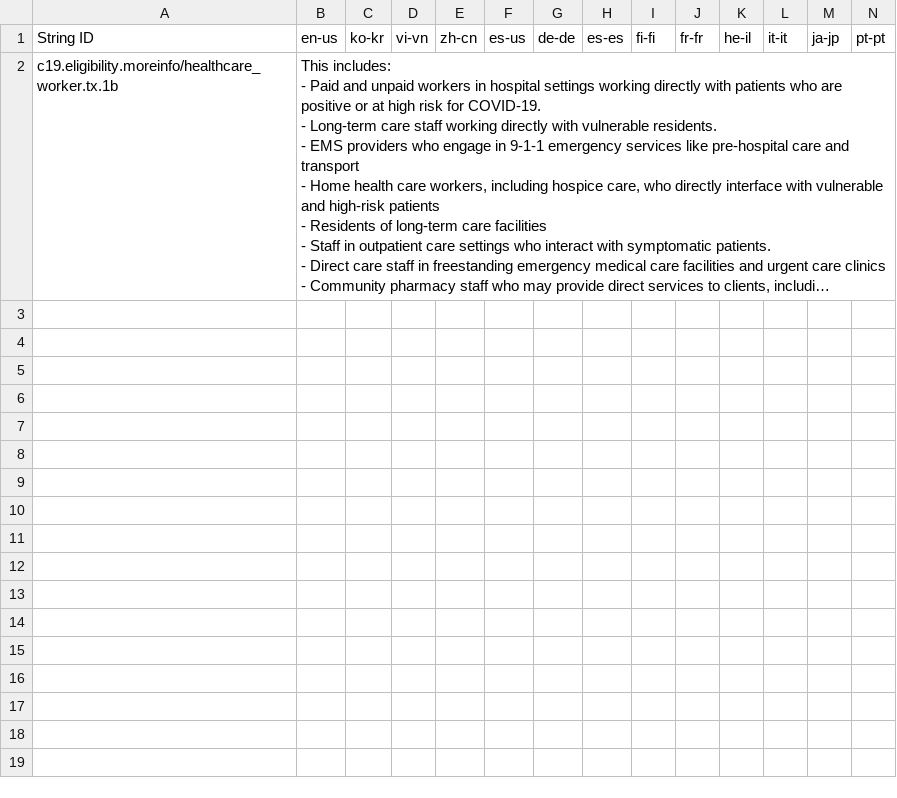
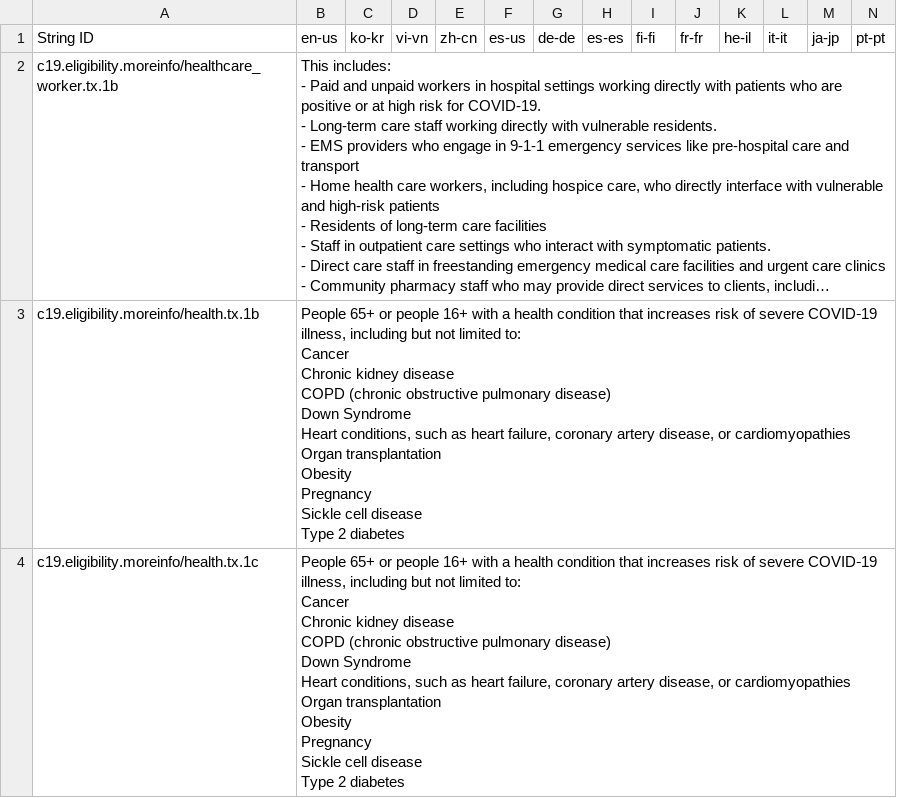
Before and after one commit to microsoft/covid-vaccine-bot, a CSV file: packages/plans/data/policies/texas/texas.csv, drawn as a sheet; only a part is shown; long unchanged cells end in …; rows hold the shown columns only; ↵ is a line break in a cell; the diff covers the shown part only; the diff names each change by its address in the sheet, - before the commit and + after, or states it on an @@ line.

```diff
--- a/packages/plans/data/policies/texas/texas.csv
+++ b/packages/plans/data/policies/texas/texas.csv
+row 3: c19.eligibility.moreinfo/health.tx.1b | People 65+ or people 16+ with a health condition that increases risk of severe COVID‑19 illness, including but not limited to: ↵ Cancer ↵ Chronic kidney disease ↵ COPD (chronic obstructive pulmonary disease) ↵ Down Syndrome ↵ Heart conditions, such as heart failure, coronary artery disease, or cardiomyopathies ↵ Organ transplantation ↵ Obesity ↵ Pregnancy ↵ Sickle cell disease ↵ Type 2 diabetes
+row 4: c19.eligibility.moreinfo/health.tx.1c | People 65+ or people 16+ with a health condition that increases risk of severe COVID‑19 illness, including but not limited to: ↵ Cancer ↵ Chronic kidney disease ↵ COPD (chronic obstructive pulmonary disease) ↵ Down Syndrome ↵ Heart conditions, such as heart failure, coronary artery disease, or cardiomyopathies ↵ Organ transplantation ↵ Obesity ↵ Pregnancy ↵ Sickle cell disease ↵ Type 2 diabetes
```
Also changed, not shown: 2 added rows elsewhere in this file.
